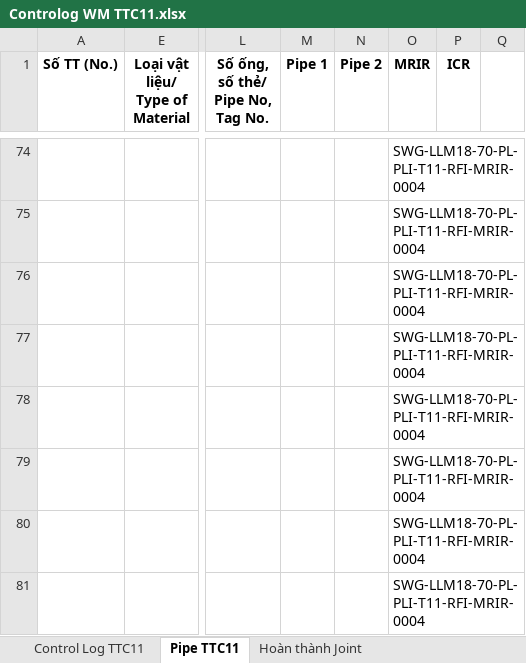
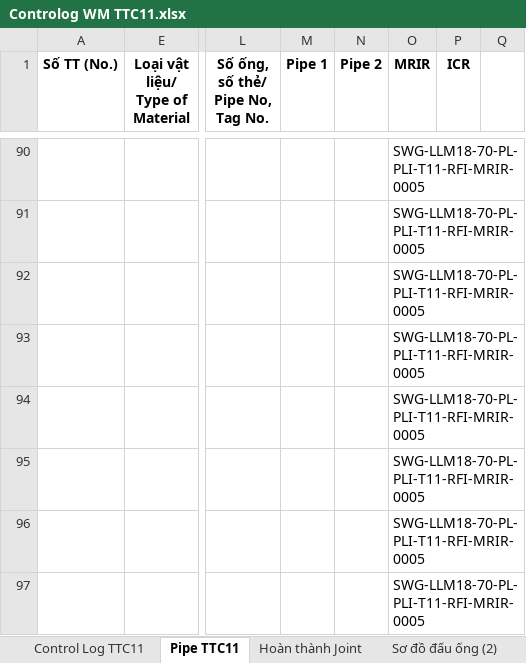
Before and after one commit to letruong28491-dotcom/Fome-rp-rfi-block-b, an Excel workbook: Fome_Sites/TTC11/Fome_Web_Data/Controlog WM TTC11.xlsx, sheet Pipe TTC11, drawn as a sheet; only a part is shown, gaps mark what is left out; values as stored, in another font and other column widths than the file's, no borders; conditional formats not drawn; addresses are those after the commit; the diff covers the shown part only; the diff names each change by its address in the sheet, - before the commit and + after, or states it on an @@ line.

```diff
--- a/Fome_Sites/TTC11/Fome_Web_Data/Controlog WM TTC11.xlsx (sheet Pipe TTC11)
+++ b/Fome_Sites/TTC11/Fome_Web_Data/Controlog WM TTC11.xlsx (sheet Pipe TTC11)
+sheet tab: Sơ đồ đấu ống (2)
-O90:O97 (MRIR): SWG-LLM18-70-PL-PLI-T11-RFI-MRIR-0004
+O90:O97 (MRIR): SWG-LLM18-70-PL-PLI-T11-RFI-MRIR-0005
```
Also changed, not shown: 16 added rows and 71 edited cells elsewhere in this sheet, sheet Control Log TTC11, sheet Hoàn thành Joint, other sheet tabs, formulas that keep their value, hidden cells, charts or pictures, Fome_Sites/TTC11/Fome_Web_Data/FORM CHOOSE REPORT - TTC11.xlsx, 5 other files.
